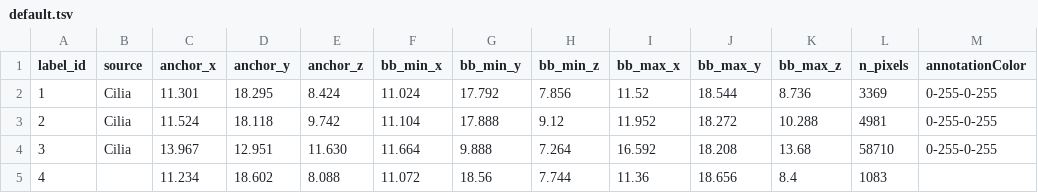
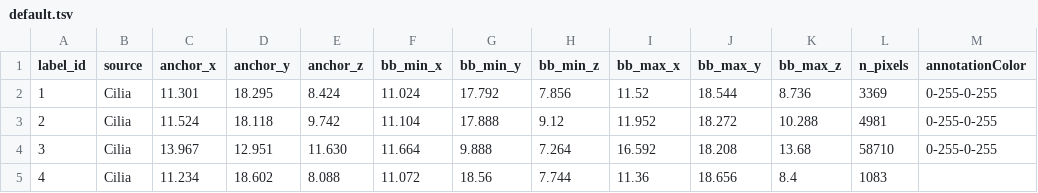
Before and after one commit to mobie/environmental-dinoflagellate-vCLEM, a TSV file: data/photosynthetic_dinoflagellate/tables/Cilia/default.tsv, drawn as a sheet.

Commit message:
colours

```diff
--- a/data/photosynthetic_dinoflagellate/tables/Cilia/default.tsv
+++ b/data/photosynthetic_dinoflagellate/tables/Cilia/default.tsv
@@ -4,2 +4,2 @@ label_id	source	anchor_x	anchor_y	anchor_z	bb_min_x	bb_min_y	bb_min_z	bb_max_x	b
 3	Cilia	13.967	12.951	11.630	11.664	9.888	7.264	16.592	18.208	13.68	58710	0-255-0-255
-4		11.234	18.602	8.088	11.072	18.56	7.744	11.36	18.656	8.4	1083
+4	Cilia	11.234	18.602	8.088	11.072	18.56	7.744	11.36	18.656	8.4	1083
```
